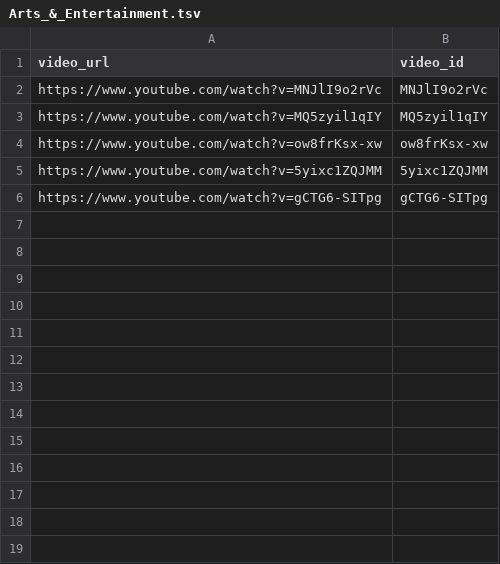
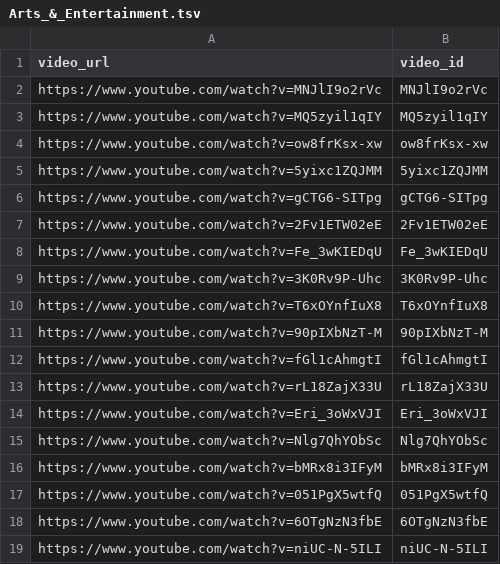
Before and after one commit to danieljaderpellattiero/deep-learning, a TSV file: data/validation/urls/Arts_&_Entertainment.tsv, drawn as a sheet.

```diff
--- a/data/validation/urls/Arts_&_Entertainment.tsv
+++ b/data/validation/urls/Arts_&_Entertainment.tsv
@@ -6 +6,14 @@ https://www.youtube.com/watch?v=5yixc1ZQJMM	5yixc1ZQJMM
 https://www.youtube.com/watch?v=gCTG6-SITpg	gCTG6-SITpg
+https://www.youtube.com/watch?v=2Fv1ETW02eE	2Fv1ETW02eE
+https://www.youtube.com/watch?v=Fe_3wKIEDqU	Fe_3wKIEDqU
+https://www.youtube.com/watch?v=3K0Rv9P-Uhc	3K0Rv9P-Uhc
+https://www.youtube.com/watch?v=T6xOYnfIuX8	T6xOYnfIuX8
+https://www.youtube.com/watch?v=90pIXbNzT-M	90pIXbNzT-M
+https://www.youtube.com/watch?v=fGl1cAhmgtI	fGl1cAhmgtI
+https://www.youtube.com/watch?v=rL18ZajX33U	rL18ZajX33U
+https://www.youtube.com/watch?v=Eri_3oWxVJI	Eri_3oWxVJI
+https://www.youtube.com/watch?v=Nlg7QhYObSc	Nlg7QhYObSc
+https://www.youtube.com/watch?v=bMRx8i3IFyM	bMRx8i3IFyM
+https://www.youtube.com/watch?v=051PgX5wtfQ	051PgX5wtfQ
+https://www.youtube.com/watch?v=6OTgNzN3fbE	6OTgNzN3fbE
+https://www.youtube.com/watch?v=niUC-N-5ILI	niUC-N-5ILI
```
Also changed, not shown: data/validation/urls/Autos_&_Vehicles.tsv, data/validation/urls/Business_&_Industrial.tsv, 32 other files.
